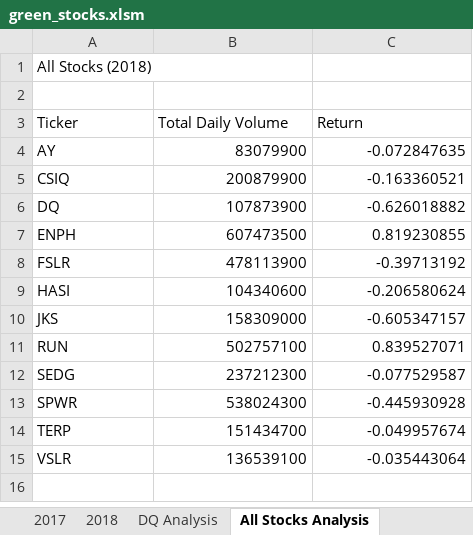
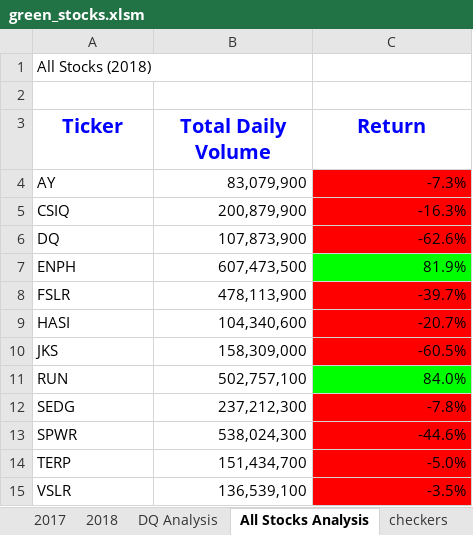
Before and after one commit to cortesh/stock-analysis, an Excel workbook: green_stocks.xlsm, sheet All Stocks Analysis, drawn as a sheet; values as stored, in another font and other column widths than the file's, no borders; the diff names each change by its address in the sheet, - before the commit and + after, or states it on an @@ line.

Commit message:
2.4.2 conditional formatting completed

```diff
--- a/green_stocks.xlsm (sheet All Stocks Analysis)
+++ b/green_stocks.xlsm (sheet All Stocks Analysis)
+sheet tab: checkers
@@ A3:C3 bold: off → on, text colour: black → #0000FF, text size: larger, alignment: left → center @@
-B4 (Total Daily Volume): 83079900
+B4 (Total Daily Volume): 83,079,900
-C4 (Return): -0.072847635
+C4 (Return): -7.3%
-C4:C6 fill: none
+C4:C6 fill: #FF0000
-B5 (Total Daily Volume): 200879900
+B5 (Total Daily Volume): 200,879,900
-C5 (Return): -0.163360521
+C5 (Return): -16.3%
-B6 (Total Daily Volume): 107873900
+B6 (Total Daily Volume): 107,873,900
-C6 (Return): -0.626018882
+C6 (Return): -62.6%
-B7 (Total Daily Volume): 607473500
+B7 (Total Daily Volume): 607,473,500
-C7 (Return): 0.819230855
+C7 (Return): 81.9%
-C7 fill: none
+C7 fill: #00FF00
-B8 (Total Daily Volume): 478113900
+B8 (Total Daily Volume): 478,113,900
-C8 (Return): -0.39713192
+C8 (Return): -39.7%
-C8:C10 fill: none
+C8:C10 fill: #FF0000
-B9 (Total Daily Volume): 104340600
+B9 (Total Daily Volume): 104,340,600
-C9 (Return): -0.206580624
+C9 (Return): -20.7%
-B10 (Total Daily Volume): 158309000
+B10 (Total Daily Volume): 158,309,000
-C10 (Return): -0.605347157
+C10 (Return): -60.5%
-B11 (Total Daily Volume): 502757100
+B11 (Total Daily Volume): 502,757,100
-C11 (Return): 0.839527071
+C11 (Return): 84.0%
-C11 fill: none
+C11 fill: #00FF00
-B12 (Total Daily Volume): 237212300
+B12 (Total Daily Volume): 237,212,300
-C12 (Return): -0.077529587
+C12 (Return): -7.8%
-C12:C15 fill: none
+C12:C15 fill: #FF0000
-B13 (Total Daily Volume): 538024300
+B13 (Total Daily Volume): 538,024,300
-C13 (Return): -0.445930928
+C13 (Return): -44.6%
-B14 (Total Daily Volume): 151434700
+B14 (Total Daily Volume): 151,434,700
-C14 (Return): -0.049957674
+C14 (Return): -5.0%
-B15 (Total Daily Volume): 136539100
+B15 (Total Daily Volume): 136,539,100
-C15 (Return): -0.035443064
+C15 (Return): -3.5%
```
